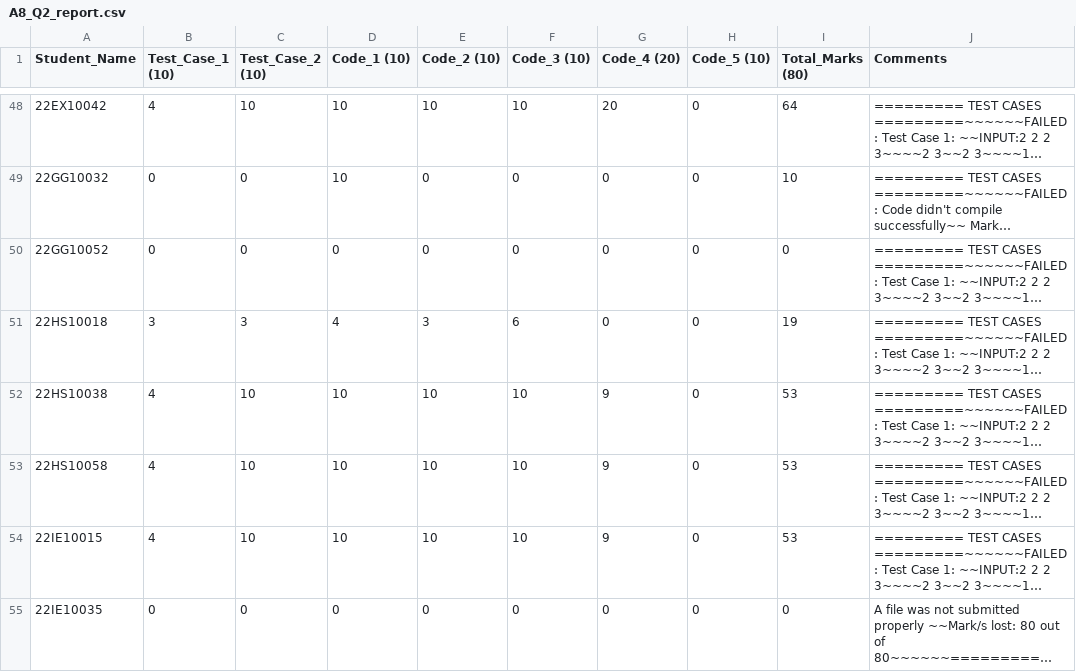
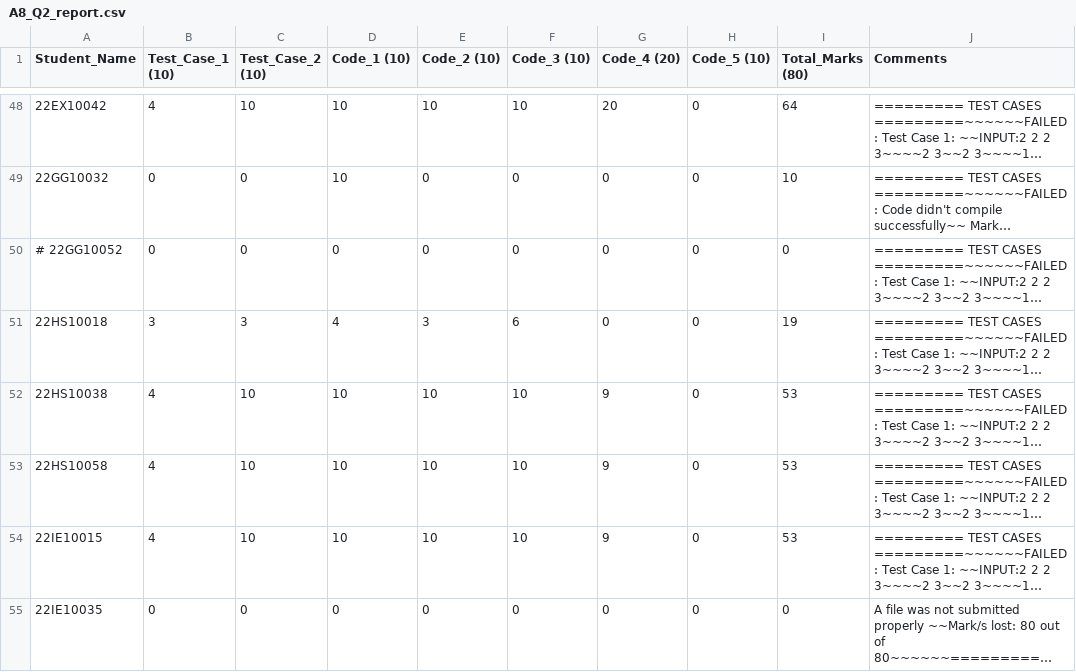
Before and after one commit to nishkalprakash/pds_assignment_checker, a CSV file: Assignments/A8/Q2/A8_Q2_report.csv, drawn as a sheet; only a part is shown, gaps mark what is left out; long unchanged cells end in …; the diff covers the shown part only; the diff names each change by its address in the sheet, - before the commit and + after, or states it on an @@ line.

```diff
--- a/Assignments/A8/Q2/A8_Q2_report.csv
+++ b/Assignments/A8/Q2/A8_Q2_report.csv
-A50 (Student_Name): 22GG10052
+A50 (Student_Name): # 22GG10052
```
Also changed, not shown: 1 added row and 1 removed row elsewhere in this file, 1 other file.
